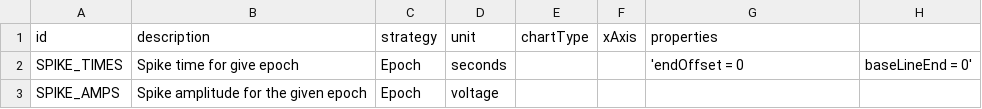
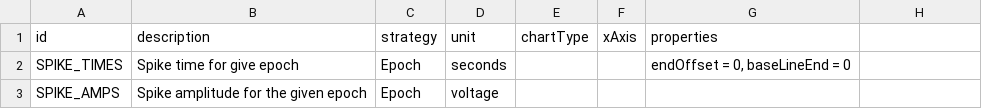
Before and after one commit to lucadellasantina/sa-labs-analysis-core, a CSV file: src/main/resources/feature-description.csv, drawn as a sheet.

```diff
--- a/src/main/resources/feature-description.csv
+++ b/src/main/resources/feature-description.csv
@@ -1,3 +1,3 @@
 id,description,strategy,unit,chartType,xAxis,properties
-SPIKE_TIMES,Spike time for give epoch,Epoch,seconds,,,'endOffset = 0, baseLineEnd = 0'
+SPIKE_TIMES,Spike time for give epoch,Epoch,seconds,,,"endOffset = 0, baseLineEnd = 0"
 SPIKE_AMPS,Spike amplitude for the given epoch,Epoch,voltage,,,
```
Also changed, not shown: 2 other files.
